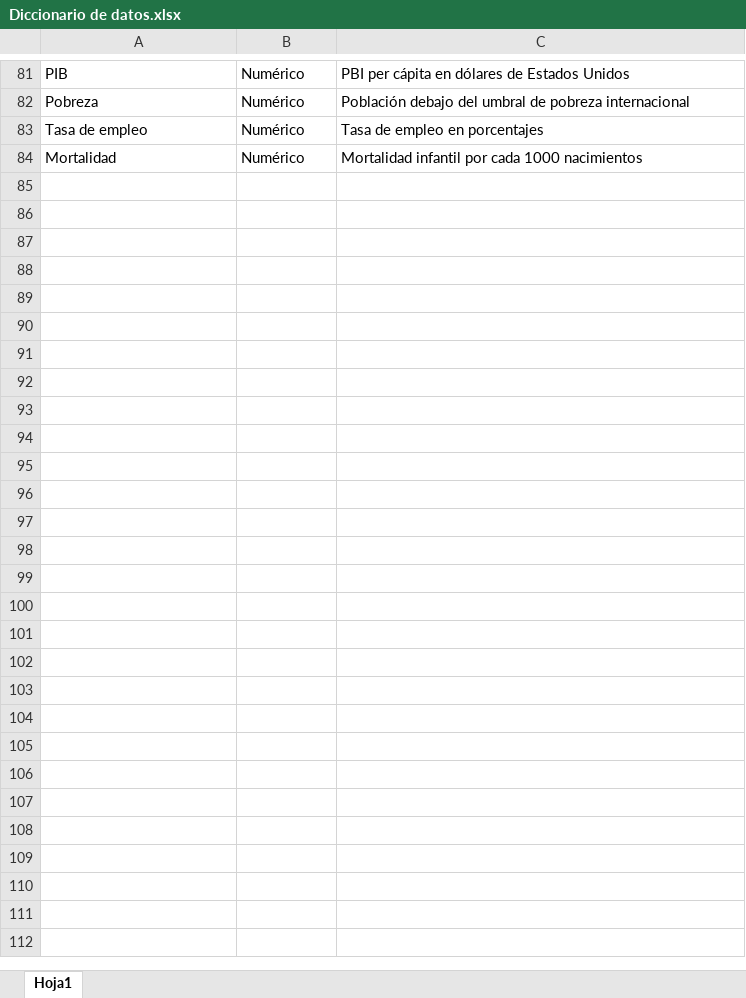
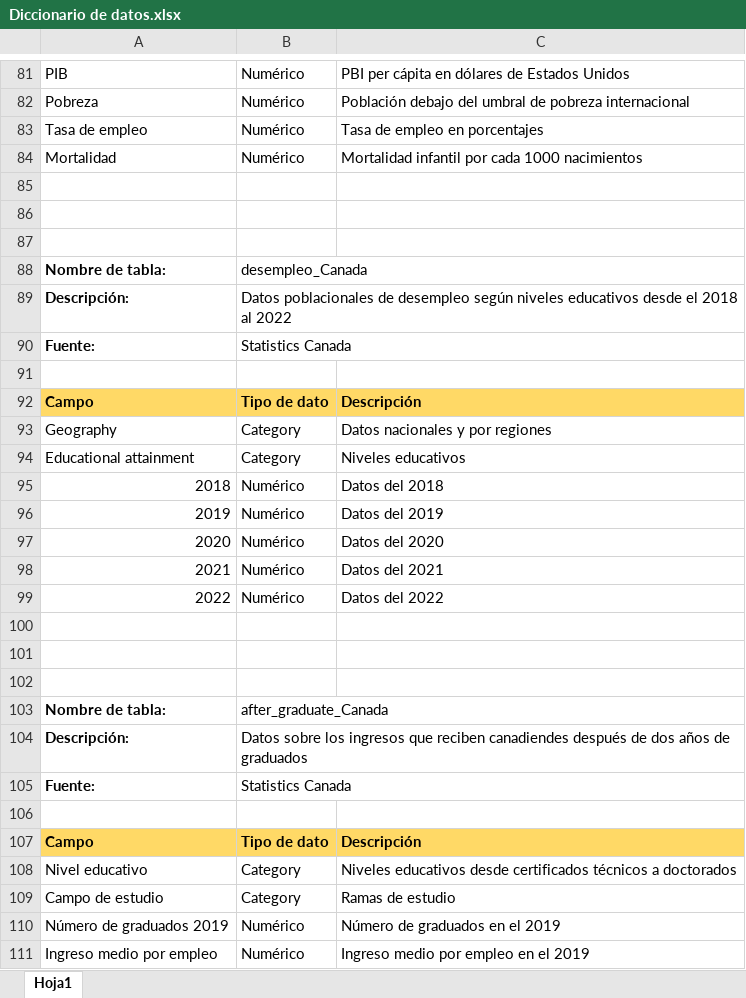
Before and after one commit to Carlit0sCDC/migraciones-TPF, an Excel workbook: documentacion/Diccionario de datos.xlsx, sheet Hoja1, drawn as a sheet; only a part is shown, gaps mark what is left out; values as stored, in another font and other column widths than the file's, no borders; the diff names each change by its address in the sheet, - before the commit and + after, or states it on an @@ line.

Commit message:
Diccionario

```diff
--- a/documentacion/Diccionario de datos.xlsx (sheet Hoja1)
+++ b/documentacion/Diccionario de datos.xlsx (sheet Hoja1)
+row 85: (empty)
+row 86: (empty)
+row 87: (empty)
+row 88: Nombre de tabla: | desempleo_Canada
+row 89: Descripción: | Datos poblacionales de desempleo según niveles educativos desde el 2018 al 2022
+row 90: Fuente: | Statistics Canada
+row 91: (empty)
+row 92: Campo | Tipo de dato | Descripción
+row 93: Geography | Category | Datos nacionales y por regiones
+row 94: Educational attainment | Category | Niveles educativos
+row 95: 2018 | Numérico | Datos del 2018
+row 96: 2019 | Numérico | Datos del 2019
+row 97: 2020 | Numérico | Datos del 2020
+row 98: 2021 | Numérico | Datos del 2021
+row 99: 2022 | Numérico | Datos del 2022
+row 100: (empty)
+row 101: (empty)
+row 102: (empty)
+row 103: Nombre de tabla: | after_graduate_Canada
+row 104: Descripción: | Datos sobre los ingresos que reciben canadiendes después de dos años de graduados
+row 105: Fuente: | Statistics Canada
+row 106: (empty)
+row 107: Campo | Tipo de dato | Descripción
+row 108: Nivel educativo | Category | Niveles educativos desde certificados técnicos a doctorados
+row 109: Campo de estudio | Category | Ramas de estudio
+row 110: Número de graduados 2019 | Numérico | Número de graduados en el 2019
+row 111: Ingreso medio por empleo | Numérico | Ingreso medio por empleo en el 2019
```
